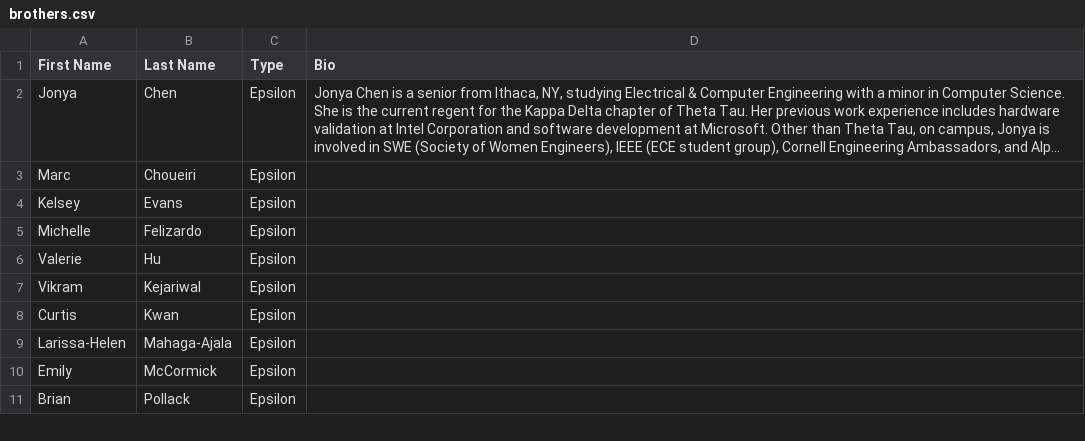
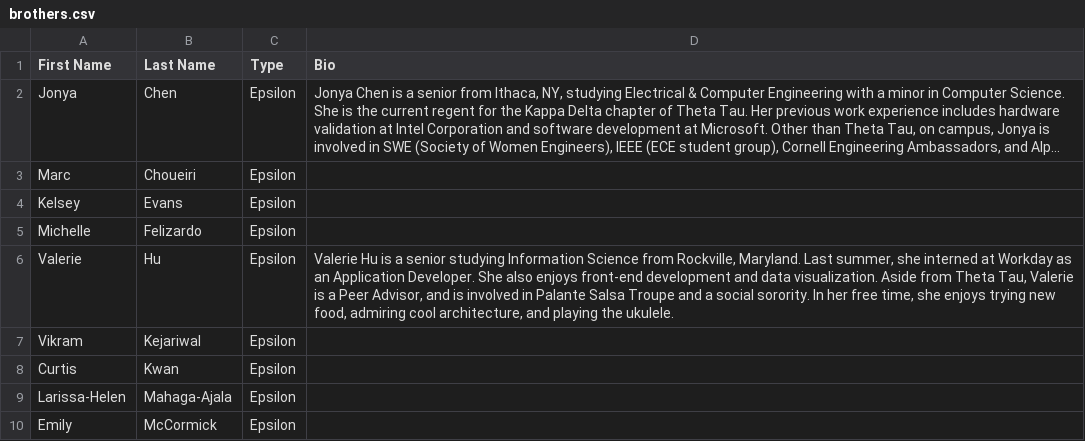
Before and after one commit to yuxiaotan/thetatauwebsite, a CSV file: brothers.csv, drawn as a sheet; only a part is shown; the shorter side is filled out with more unchanged rows; long unchanged cells end in ….

Commit message:
Valerie

```diff
--- a/brothers.csv
+++ b/brothers.csv
@@ -5,3 +5,3 @@ Kelsey|Evans|Epsilon|
 Michelle|Felizardo|Epsilon|
-Valerie|Hu|Epsilon|
+Valerie|Hu|Epsilon|Valerie Hu is a senior studying Information Science from Rockville, Maryland. Last summer, she interned at Workday as an Application Developer. She also enjoys front-end development and data visualization. Aside from Theta Tau, Valerie is a Peer Advisor, and is involved in Palante Salsa Troupe and a social sorority. In her free time, she enjoys trying new food, admiring cool architecture, and playing the ukulele.
 Vikram|Kejariwal|Epsilon|
```
